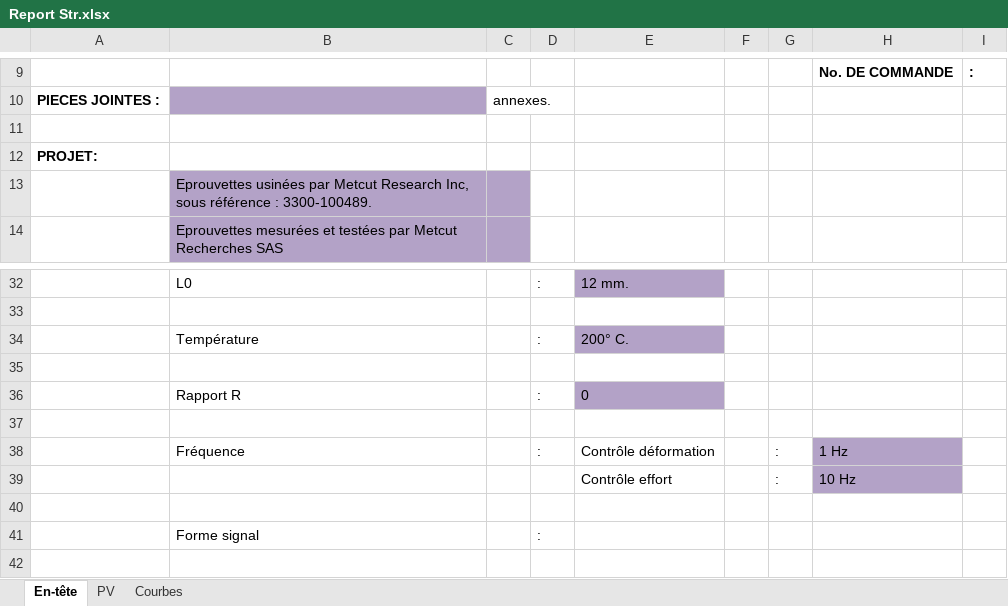
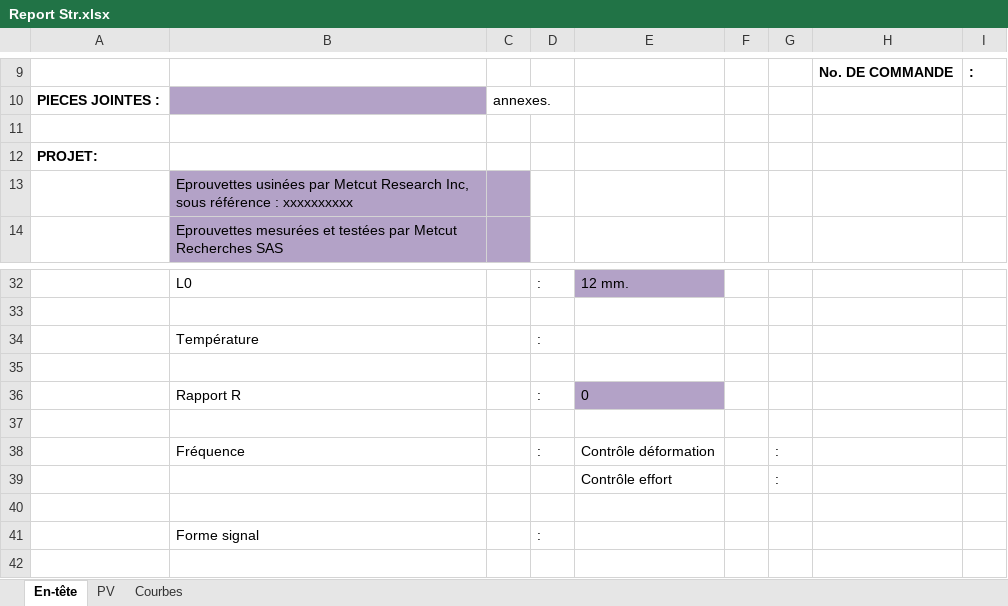
Before and after one commit to DorinnB/GPM-66, an Excel workbook: lib/PHPExcel/templates/Report Str.xlsx, sheet En-tête, drawn as a sheet; only a part is shown, gaps mark what is left out; values as stored, in another font and other column widths than the file's, no borders; the diff names each change by its address in the sheet, - before the commit and + after, or states it on an @@ line.

Commit message:
report Str

```diff
--- a/lib/PHPExcel/templates/Report Str.xlsx (sheet En-tête)
+++ b/lib/PHPExcel/templates/Report Str.xlsx (sheet En-tête)
-B13: …référence : 3300-100489.
+B13: …référence : xxxxxxxxxx
-E34: 200° C.
+E34: (empty)
-E34 fill: #B3A2C7
+E34 fill: none
-H38: 1 Hz
+H38: (empty)
-H38:H39 fill: #B3A2C7
+H38:H39 fill: none
-H39: 10 Hz
+H39: (empty)
```
Also changed, not shown: sheet PV, charts or pictures, 2 other files.
